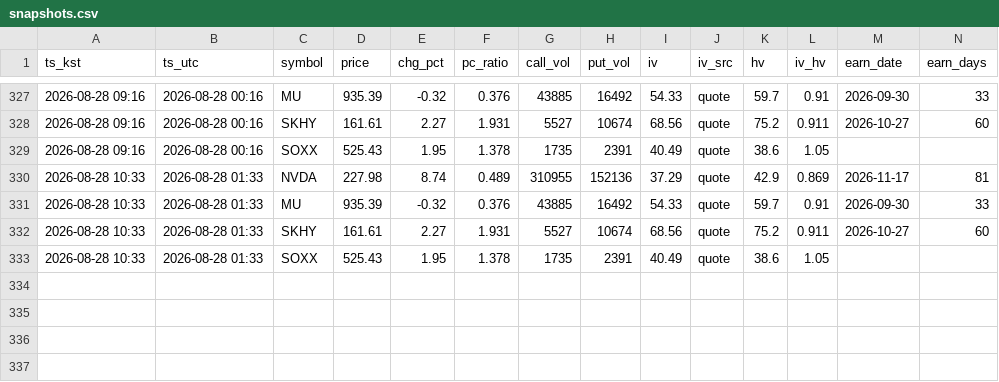
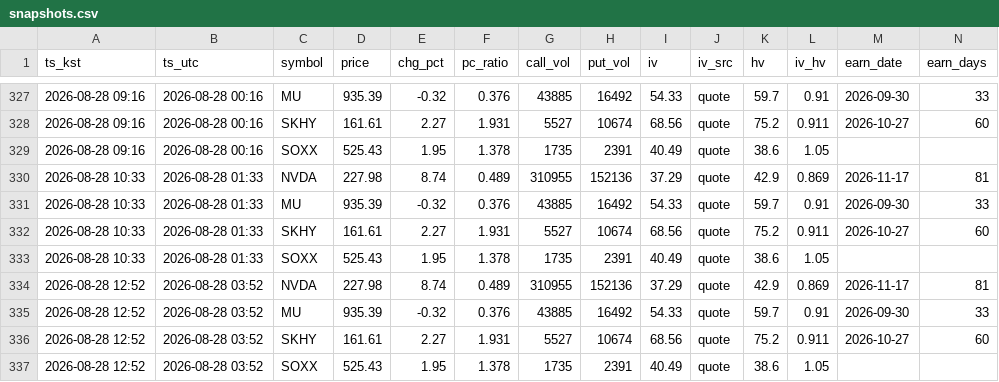
Before and after one commit to hbreaduck/option-monitor, a CSV file: data/snapshots.csv, drawn as a sheet; only a part is shown, gaps mark what is left out; rows hold the shown columns only; the diff names each change by its address in the sheet, - before the commit and + after, or states it on an @@ line.

```diff
--- a/data/snapshots.csv
+++ b/data/snapshots.csv
+row 334: 2026-08-28 12:52 | 2026-08-28 03:52 | NVDA | 227.98 | 8.74 | 0.489 | 310955 | 152136 | 37.29 | quote | 42.9 | 0.869 | 2026-11-17 | 81
+row 335: 2026-08-28 12:52 | 2026-08-28 03:52 | MU | 935.39 | -0.32 | 0.376 | 43885 | 16492 | 54.33 | quote | 59.7 | 0.91 | 2026-09-30 | 33
+row 336: 2026-08-28 12:52 | 2026-08-28 03:52 | SKHY | 161.61 | 2.27 | 1.931 | 5527 | 10674 | 68.56 | quote | 75.2 | 0.911 | 2026-10-27 | 60
+row 337: 2026-08-28 12:52 | 2026-08-28 03:52 | SOXX | 525.43 | 1.95 | 1.378 | 1735 | 2391 | 40.49 | quote | 38.6 | 1.05
```
